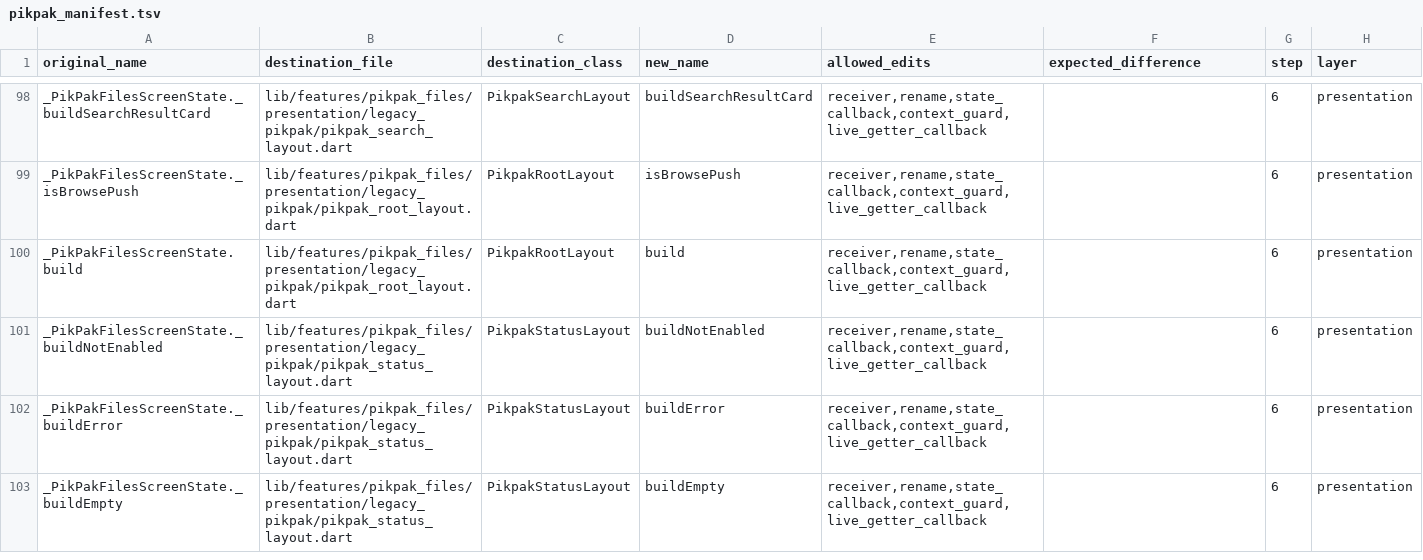
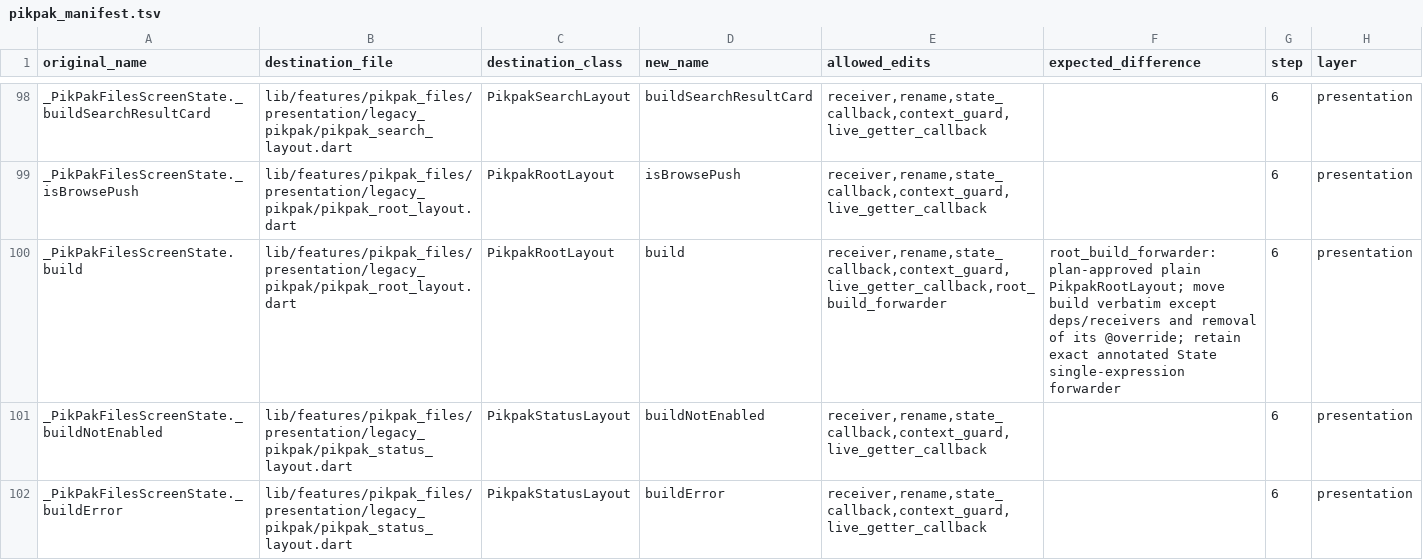
Before and after one commit to varunsalian/debrify, a TSV file: dev/tool/pikpak_manifest.tsv, drawn as a sheet; only a part is shown, gaps mark what is left out; the shorter side is filled out with more unchanged rows.

```diff
--- a/dev/tool/pikpak_manifest.tsv
+++ b/dev/tool/pikpak_manifest.tsv
@@ -99,3 +99,3 @@ _PikPakFilesScreenState._buildSearchResultCard	lib/features/pikpak_files/present
 _PikPakFilesScreenState._isBrowsePush	lib/features/pikpak_files/presentation/legacy_pikpak/pikpak_root_layout.dart	PikpakRootLayout	isBrowsePush	receiver,rename,state_callback,context_guard,live_getter_callback		6	presentation
-_PikPakFilesScreenState.build	lib/features/pikpak_files/presentation/legacy_pikpak/pikpak_root_layout.dart	PikpakRootLayout	build	receiver,rename,state_callback,context_guard,live_getter_callback		6	presentation
+_PikPakFilesScreenState.build	lib/features/pikpak_files/presentation/legacy_pikpak/pikpak_root_layout.dart	PikpakRootLayout	build	receiver,rename,state_callback,context_guard,live_getter_callback,root_build_forwarder	root_build_forwarder: plan-approved plain PikpakRootLayout; move build verbatim except deps/receivers and removal of its @override; retain exact annotated State single-expression forwarder	6	presentation
 _PikPakFilesScreenState._buildNotEnabled	lib/features/pikpak_files/presentation/legacy_pikpak/pikpak_status_layout.dart	PikpakStatusLayout	buildNotEnabled	receiver,rename,state_callback,context_guard,live_getter_callback		6	presentation
```
Also changed, not shown: 16 other files.
